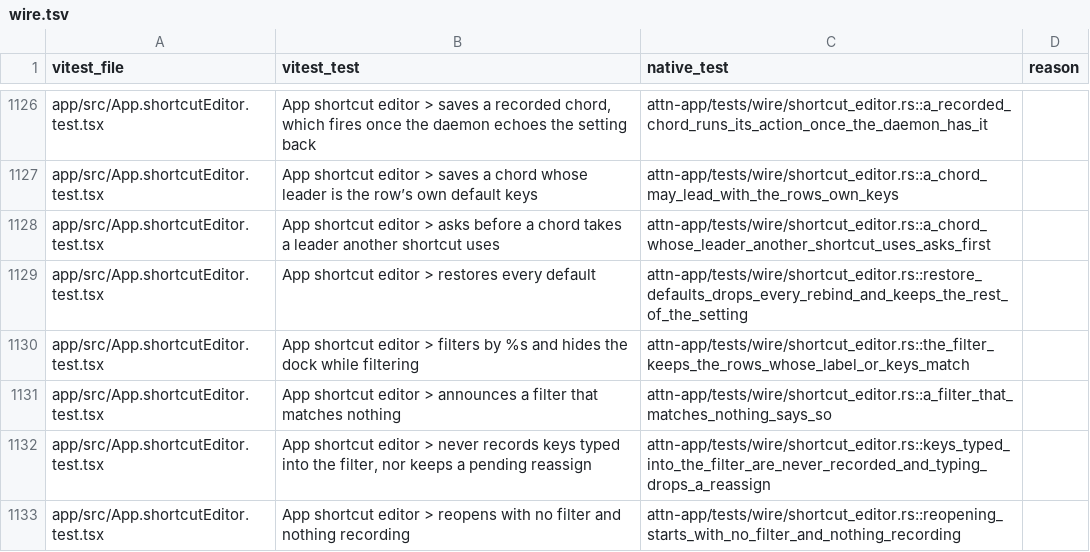
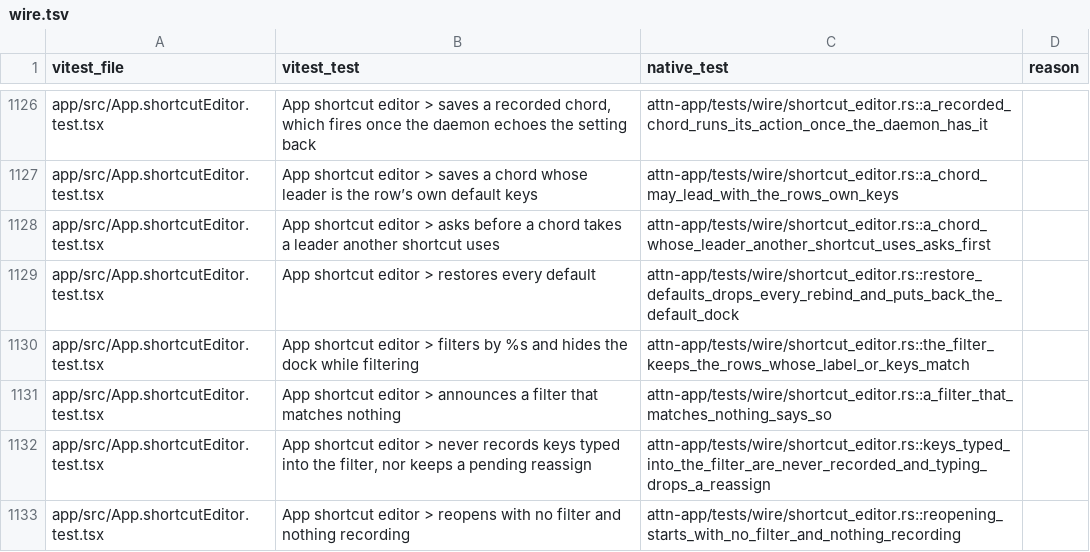
Before and after one commit to SolenesInc/attn, a TSV file: native/parity/wire.tsv, drawn as a sheet; only a part is shown, gaps mark what is left out.

```diff
--- a/native/parity/wire.tsv
+++ b/native/parity/wire.tsv
@@ -1128,3 +1128,3 @@ app/src/App.shortcutEditor.test.tsx	App shortcut editor > saves a chord whose le
 app/src/App.shortcutEditor.test.tsx	App shortcut editor > asks before a chord takes a leader another shortcut uses	attn-app/tests/wire/shortcut_editor.rs::a_chord_whose_leader_another_shortcut_uses_asks_first	
-app/src/App.shortcutEditor.test.tsx	App shortcut editor > restores every default	attn-app/tests/wire/shortcut_editor.rs::restore_defaults_drops_every_rebind_and_keeps_the_rest_of_the_setting	
+app/src/App.shortcutEditor.test.tsx	App shortcut editor > restores every default	attn-app/tests/wire/shortcut_editor.rs::restore_defaults_drops_every_rebind_and_puts_back_the_default_dock	
 app/src/App.shortcutEditor.test.tsx	App shortcut editor > filters by %s and hides the dock while filtering	attn-app/tests/wire/shortcut_editor.rs::the_filter_keeps_the_rows_whose_label_or_keys_match	
```
Also changed, not shown: 16 other files.
